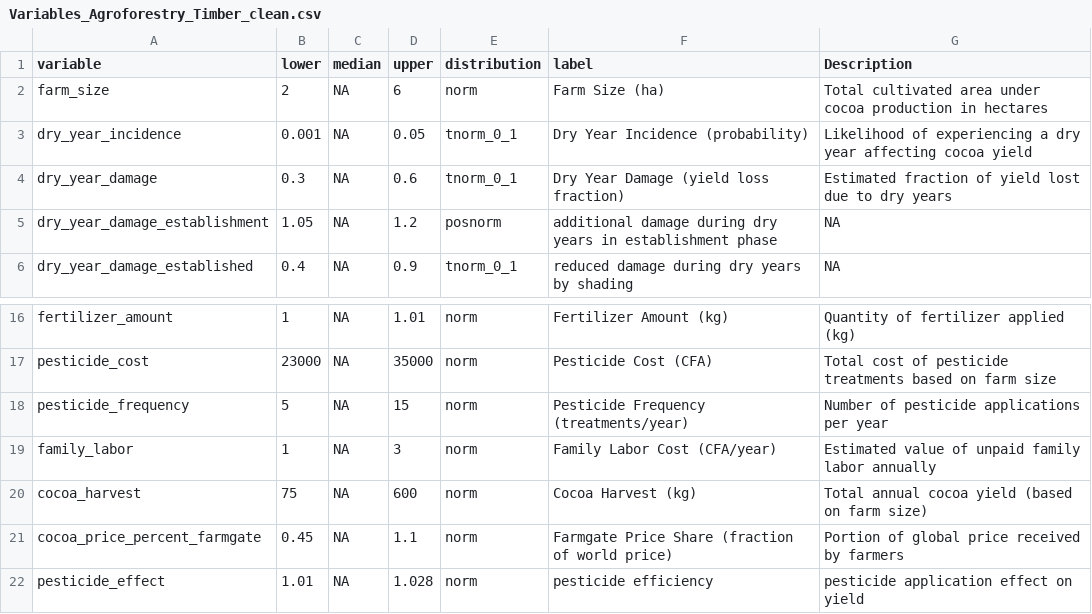
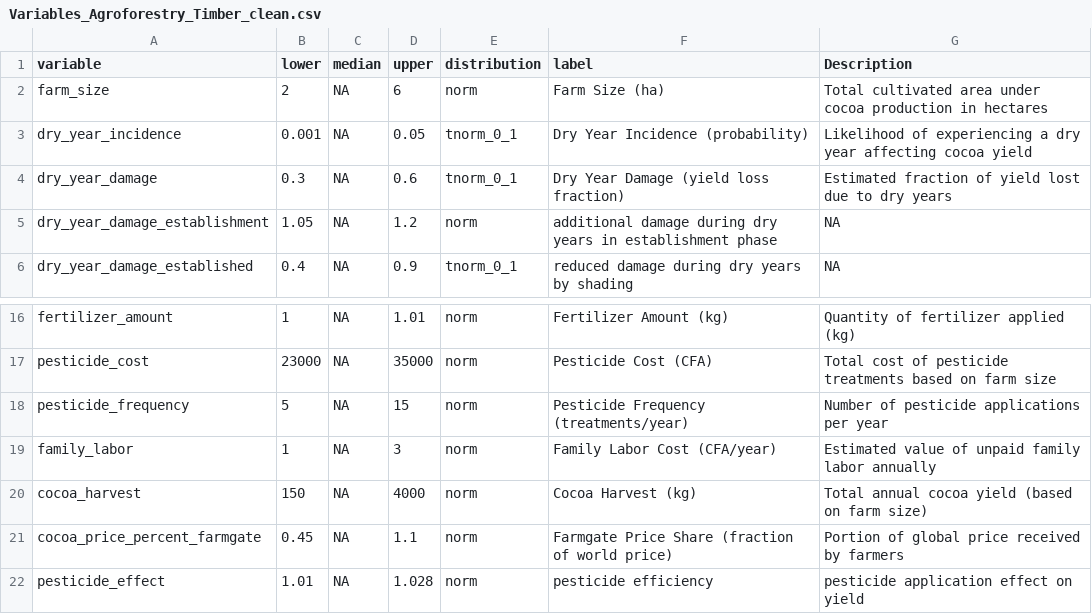
Before and after one commit to FranKabaGo/DecisionAnalysis-Franca, a CSV file: Variables_Agroforestry_Timber_clean.csv, drawn as a sheet; only a part is shown, gaps mark what is left out.

```diff
--- a/Variables_Agroforestry_Timber_clean.csv
+++ b/Variables_Agroforestry_Timber_clean.csv
@@ -4,3 +4,3 @@ dry_year_incidence,0.001,NA,0.05,tnorm_0_1,Dry Year Incidence (probability),Like
 dry_year_damage,0.3,NA,0.6,tnorm_0_1,Dry Year Damage (yield loss fraction),Estimated fraction of yield lost due to dry years
-dry_year_damage_establishment,1.05,NA,1.2,posnorm,additional damage during dry years in establishment phase,NA
+dry_year_damage_establishment,1.05,NA,1.2,norm,additional damage during dry years in establishment phase,NA
 dry_year_damage_established,0.4,NA,0.9,tnorm_0_1,reduced damage during dry years by shading,NA
@@ -19,3 +19,3 @@ pesticide_frequency,5,NA,15,norm,Pesticide Frequency (treatments/year),Number of
 family_labor,1,NA,3,norm,Family Labor Cost (CFA/year),Estimated value of unpaid family labor annually
-cocoa_harvest,75,NA,600,norm,Cocoa Harvest (kg),Total annual cocoa yield (based on farm size)
+cocoa_harvest,150,NA,4000,norm,Cocoa Harvest (kg),Total annual cocoa yield (based on farm size)
 cocoa_price_percent_farmgate,0.45,NA,1.1,norm,Farmgate Price Share (fraction of world price),Portion of global price received by farmers
```
Also changed, not shown: Variables_Agroforestry_Timber_clean_cor.csv, 24 other files.
